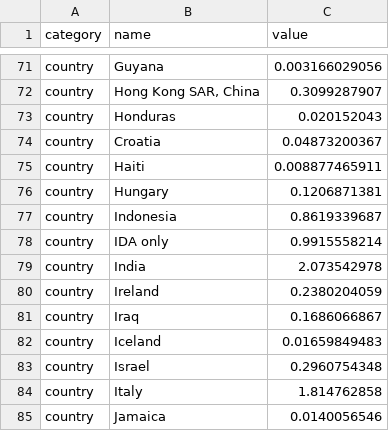
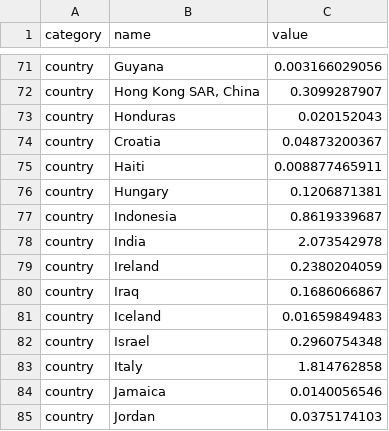
Before and after one commit to ft-interactive/pensions-interestrates, a TSV file: client/data/comparisonData.tsv, drawn as a sheet; only a part is shown, gaps mark what is left out; the shorter side is filled out with more unchanged rows; the diff names each change by its address in the sheet, - before the commit and + after, or states it on an @@ line.

Commit message:
get rid of more non countries

```diff
--- a/client/data/comparisonData.tsv
+++ b/client/data/comparisonData.tsv
-row 78: country | IDA only | 0.9915558214
```
